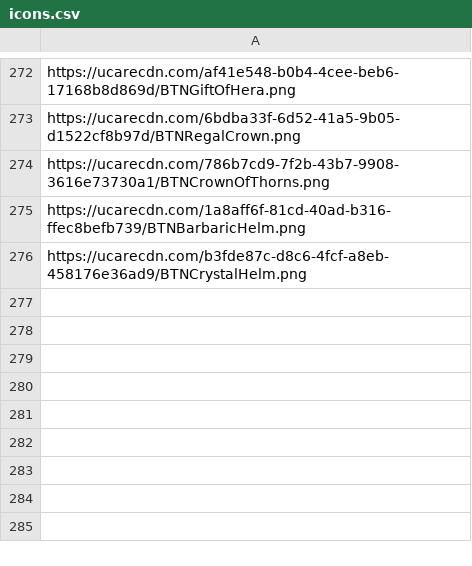
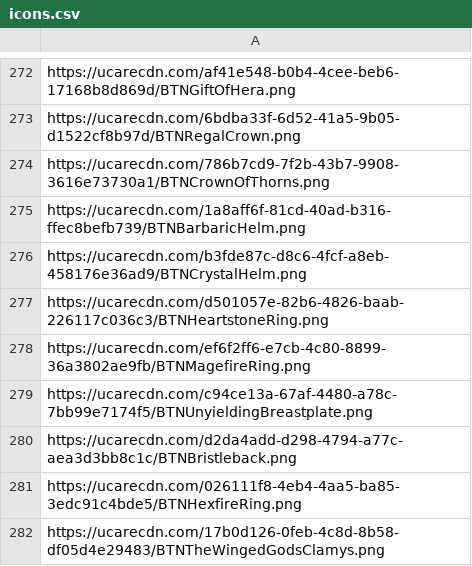
Before and after one commit to TheBlackRoad-RPG/TheBlackRoad-RPG.github.io, a CSV file: data/icons.csv, drawn as a sheet; only a part is shown, gaps mark what is left out.

```diff
--- a/data/icons.csv
+++ b/data/icons.csv
@@ -276 +276,7 @@ https://ucarecdn.com/1a8aff6f-81cd-40ad-b316-ffec8befb739/BTNBarbaricHelm.png
 https://ucarecdn.com/b3fde87c-d8c6-4fcf-a8eb-458176e36ad9/BTNCrystalHelm.png
+https://ucarecdn.com/d501057e-82b6-4826-baab-226117c036c3/BTNHeartstoneRing.png
+https://ucarecdn.com/ef6f2ff6-e7cb-4c80-8899-36a3802ae9fb/BTNMagefireRing.png
+https://ucarecdn.com/c94ce13a-67af-4480-a78c-7bb99e7174f5/BTNUnyieldingBreastplate.png
+https://ucarecdn.com/d2da4add-d298-4794-a77c-aea3d3bb8c1c/BTNBristleback.png
+https://ucarecdn.com/026111f8-4eb4-4aa5-ba85-3edc91c4bde5/BTNHexfireRing.png
+https://ucarecdn.com/17b0d126-0feb-4c8d-8b58-df05d4e29483/BTNTheWingedGodsClamys.png
```
Also changed, not shown: 4 other files.
